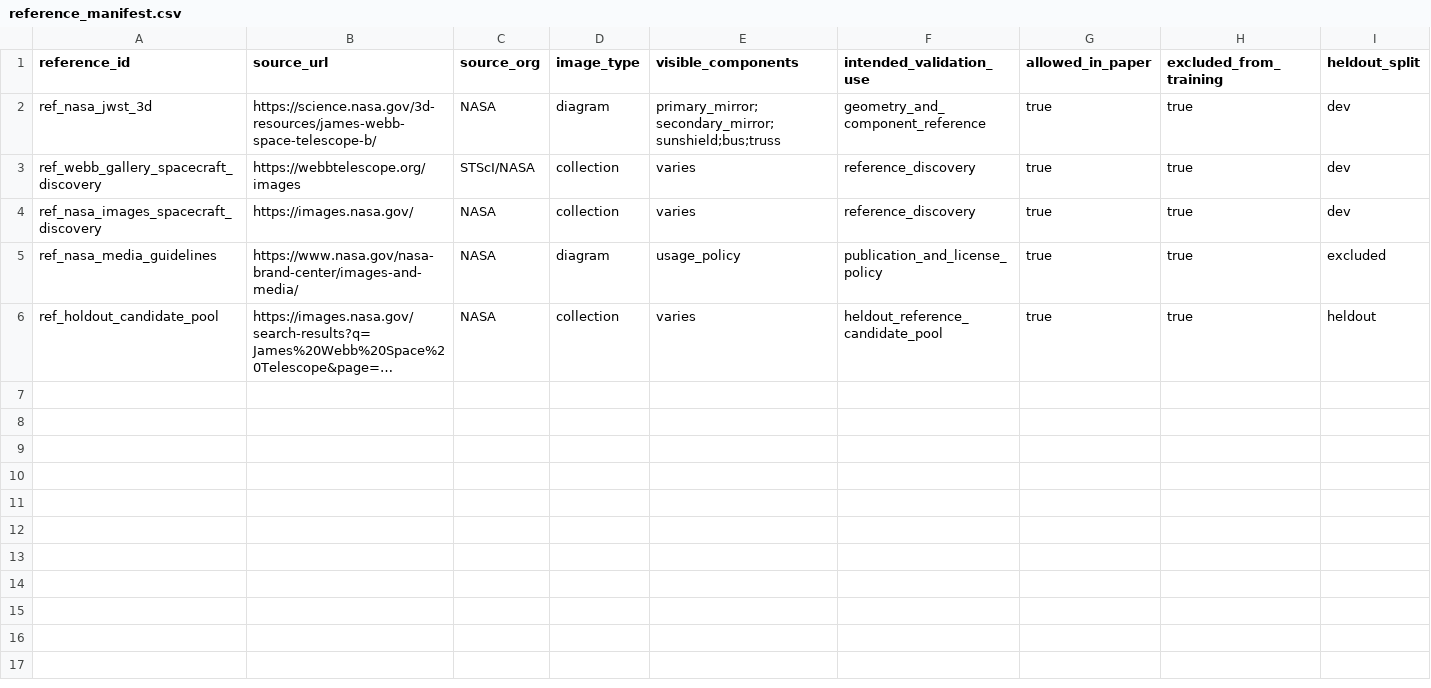
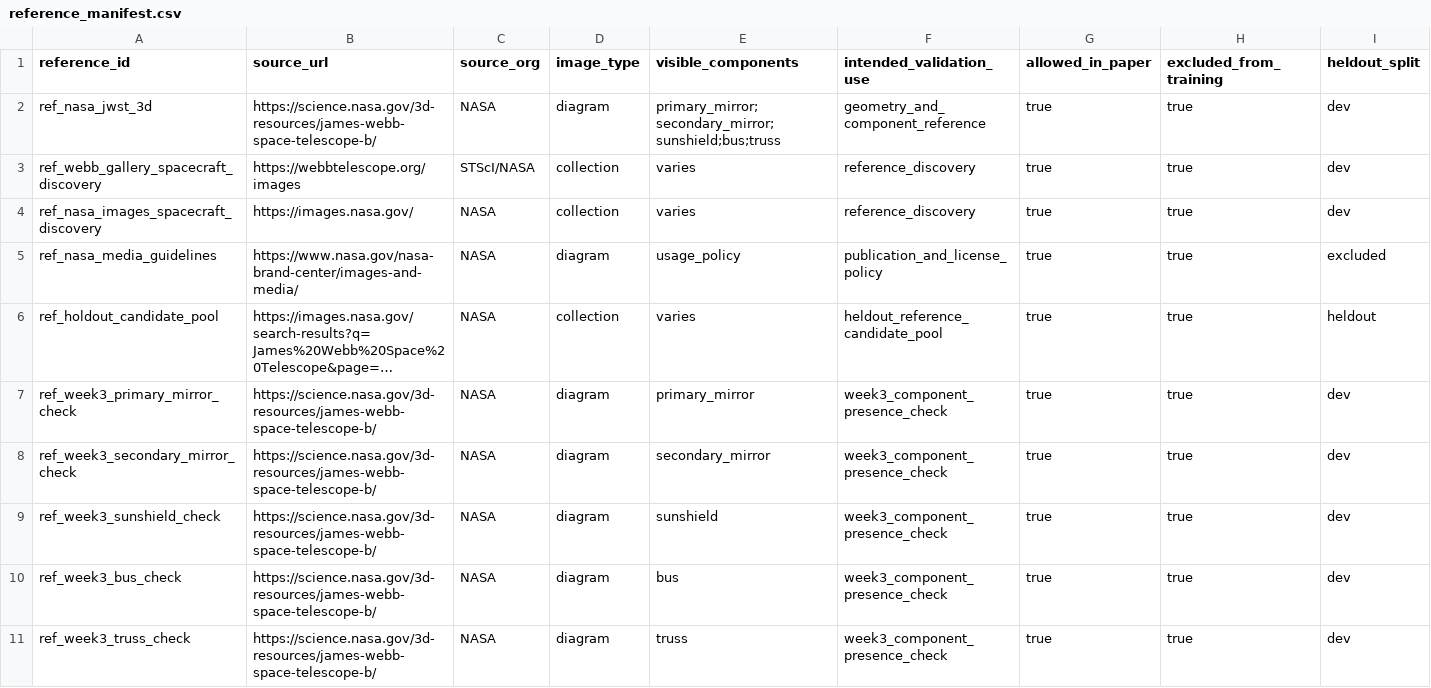
Before and after one commit to ChristianCoffrant/jwst-inspect, a CSV file: validation/reference_manifest.csv, drawn as a sheet; only a part is shown; long unchanged cells end in …; rows hold the shown columns only; the diff names each change by its address in the sheet, - before the commit and + after, or states it on an @@ line.

Commit message:
Add workstream1 week3 thin-slice scene support

```diff
--- a/validation/reference_manifest.csv
+++ b/validation/reference_manifest.csv
+row 7: ref_week3_primary_mirror_check | https://science.nasa.gov/3d-resources/james-webb-space-telescope-b/ | NASA | diagram | primary_mirror | week3_component_presence_check | true | true | dev
+row 8: ref_week3_secondary_mirror_check | https://science.nasa.gov/3d-resources/james-webb-space-telescope-b/ | NASA | diagram | secondary_mirror | week3_component_presence_check | true | true | dev
+row 9: ref_week3_sunshield_check | https://science.nasa.gov/3d-resources/james-webb-space-telescope-b/ | NASA | diagram | sunshield | week3_component_presence_check | true | true | dev
+row 10: ref_week3_bus_check | https://science.nasa.gov/3d-resources/james-webb-space-telescope-b/ | NASA | diagram | bus | week3_component_presence_check | true | true | dev
+row 11: ref_week3_truss_check | https://science.nasa.gov/3d-resources/james-webb-space-telescope-b/ | NASA | diagram | truss | week3_component_presence_check | true | true | dev
```
Also changed, not shown: 15 other files.
